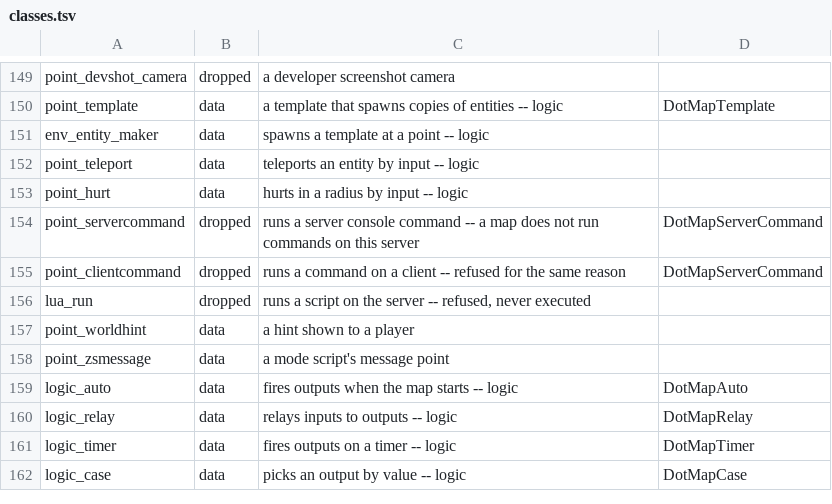
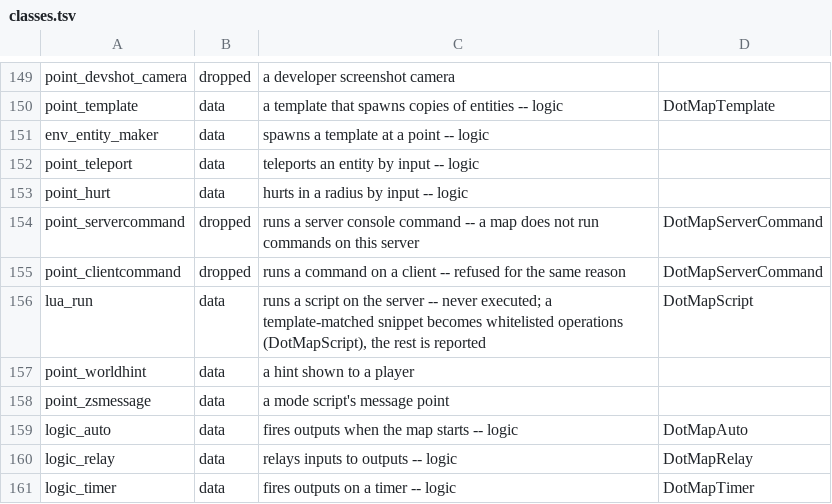
Before and after one commit to modcommunity/dot-map, a TSV file: tools/bsp/dotbsp/classes.tsv, drawn as a sheet; only a part is shown, gaps mark what is left out; the shorter side is filled out with more unchanged rows.

```diff
--- a/tools/bsp/dotbsp/classes.tsv
+++ b/tools/bsp/dotbsp/classes.tsv
@@ -155,3 +155,3 @@ point_servercommand	dropped	runs a server console command -- a map does not run
 point_clientcommand	dropped	runs a command on a client -- refused for the same reason	DotMapServerCommand
-lua_run	dropped	runs a script on the server -- refused, never executed	
+lua_run	data	runs a script on the server -- never executed; a template-matched snippet becomes whitelisted operations (DotMapScript), the rest is reported	DotMapScript
 point_worldhint	data	a hint shown to a player	
```
Also changed, not shown: 14 other files.
